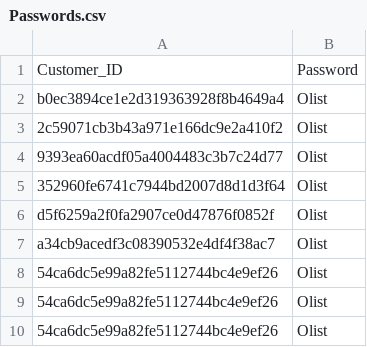
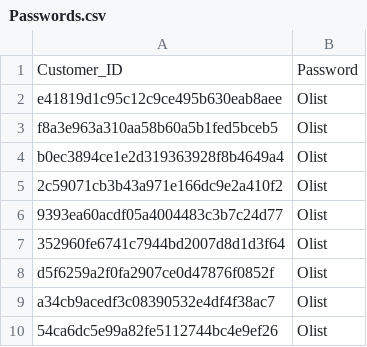
Before and after one commit to ajinkyabhabad/Olist, a CSV file: Passwords.csv, drawn as a sheet; only a part is shown; the shorter side is filled out with more unchanged rows.

Commit message:
Update Passwords.csv

```diff
--- a/Passwords.csv
+++ b/Passwords.csv
@@ -1,2 +1,4 @@
 Customer_ID,Password
+e41819d1c95c12c9ce495b630eab8aee,Olist
+f8a3e963a310aa58b60a5b1fed5bceb5,Olist
 b0ec3894ce1e2d319363928f8b4649a4,Olist
```
